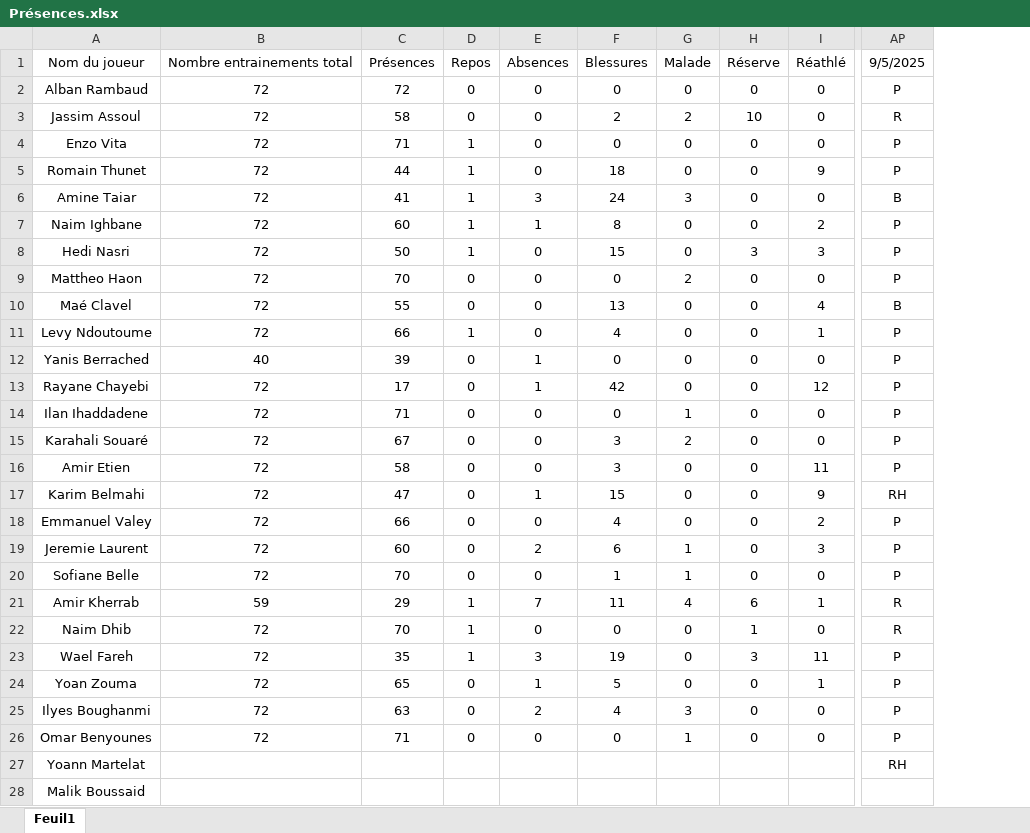
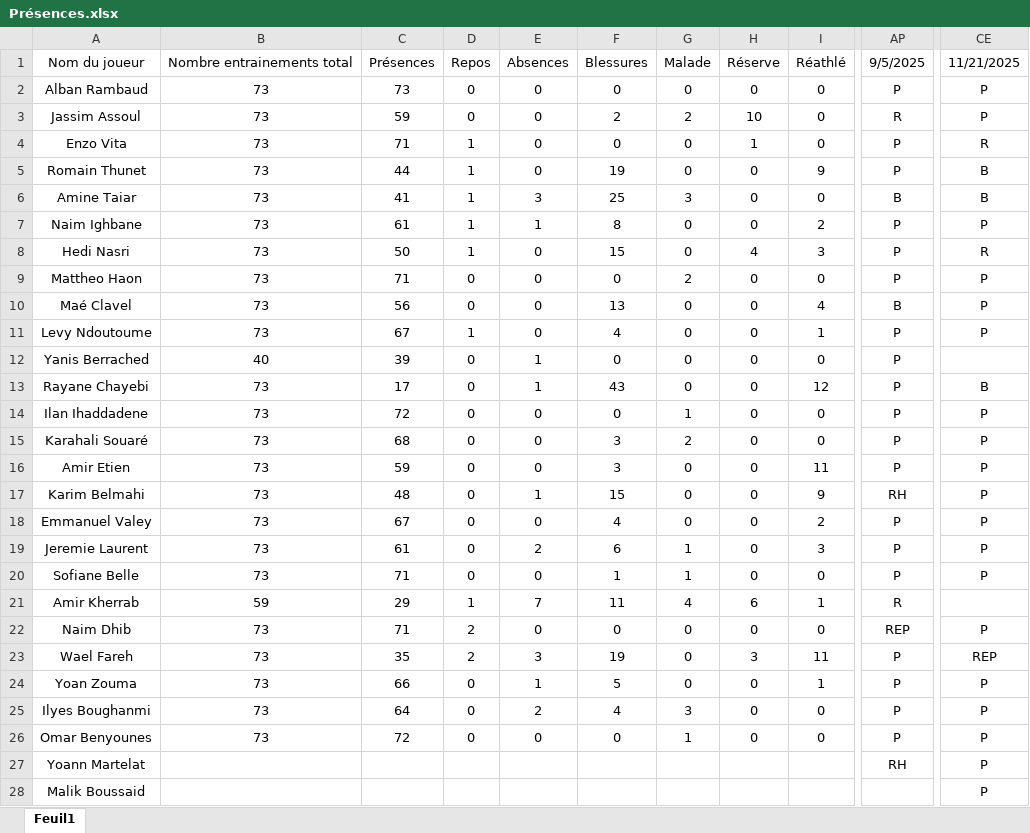
Before and after one commit to Chris15100/lld-app, an Excel workbook: data/Présences.xlsx, sheet Feuil1, drawn as a sheet; only a part is shown, gaps mark what is left out; values as stored, in another font and other column widths than the file's, no borders; conditional formats not drawn; removed rows and columns are numbered as before the commit, all else as after; the diff names each change by its address in the sheet, - before the commit and + after, or states it on an @@ line.

```diff
--- a/data/Présences.xlsx (sheet Feuil1)
+++ b/data/Présences.xlsx (sheet Feuil1)
-column B, rows 1-26: Nombre entrainements total | 72 | 72 | 72 | 72 | 72 | 72 | 72 | 72 | 72 | 72 | 40 | 72 | 72 | 72 | 72 | 72 | 72 | 72 | 72 | 59 | 72 | 72 | 72 | 72 | 72
+column B, rows 1-26: Nombre entrainements total | 73 | 73 | 73 | 73 | 73 | 73 | 73 | 73 | 73 | 73 | 40 | 73 | 73 | 73 | 73 | 73 | 73 | 73 | 73 | 59 | 73 | 73 | 73 | 73 | 73
+column CE, rows 1-28: 11/21/2025 | P | P | R | B | B | P | R | P | P | P |  | B | P | P | P | P | P | P | P |  | P | REP | P | P | P | P | P
-C2: 72
+C2: 73
-C3: 58
+C3: 59
-H4: 0
+H4: 1
-F5: 18
+F5: 19
-F6: 24
+F6: 25
-C7: 60
+C7: 61
-H8: 3
+H8: 4
-C9: 70
+C9: 71
-C10: 55
+C10: 56
-C11: 66
+C11: 67
-F13: 42
+F13: 43
-C14: 71
+C14: 72
-C15: 67
+C15: 68
-C16: 58
+C16: 59
-C17: 47
+C17: 48
-C18: 66
+C18: 67
-C19: 60
+C19: 61
-C20: 70
+C20: 71
-C22: 70
+C22: 71
-D22:D23: 1
+D22:D23: 2
-H22: 1
+H22: 0
-AP22: R
+AP22: REP
-C24: 65
+C24: 66
-C25: 63
+C25: 64
-C26: 71
+C26: 72
```
Also changed, not shown: data/DonneesGPSPropres.xlsx, 5 other files.
